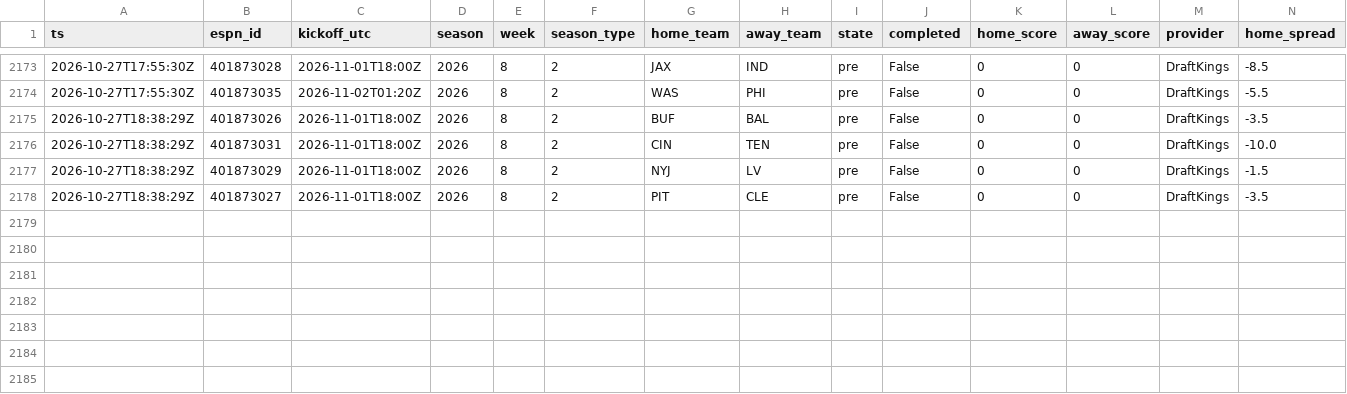
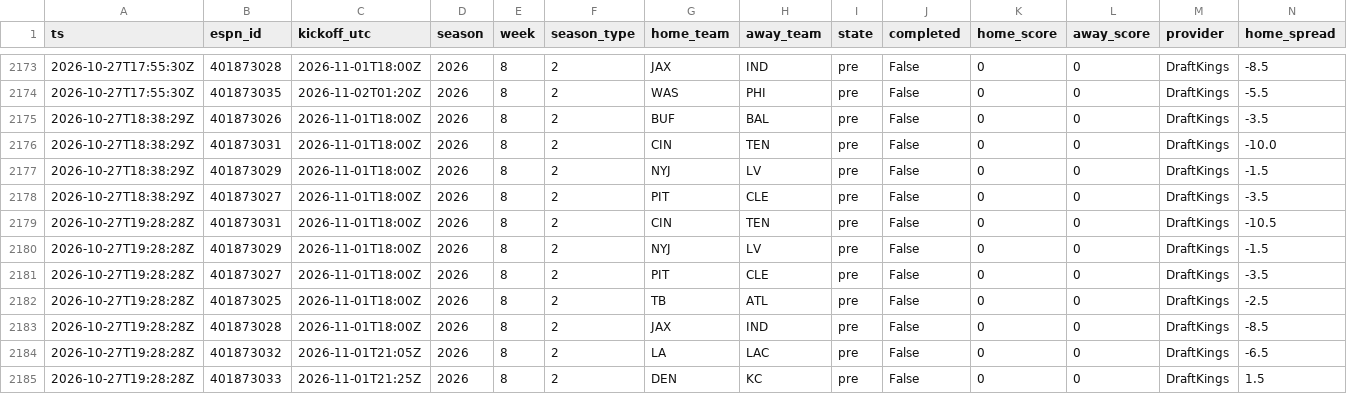
Before and after one commit to jferaz23/nfl-line-model, a CSV file: artifacts/lines/espn_lines.csv, drawn as a sheet; only a part is shown, gaps mark what is left out; rows hold the shown columns only; the diff names each change by its address in the sheet, - before the commit and + after, or states it on an @@ line.

```diff
--- a/artifacts/lines/espn_lines.csv
+++ b/artifacts/lines/espn_lines.csv
+row 2179: 2026-10-27T19:28:28Z | 401873031 | 2026-11-01T18:00Z | 2026 | 8 | 2 | CIN | TEN | pre | False | 0 | 0 | DraftKings | -10.5
+row 2180: 2026-10-27T19:28:28Z | 401873029 | 2026-11-01T18:00Z | 2026 | 8 | 2 | NYJ | LV | pre | False | 0 | 0 | DraftKings | -1.5
+row 2181: 2026-10-27T19:28:28Z | 401873027 | 2026-11-01T18:00Z | 2026 | 8 | 2 | PIT | CLE | pre | False | 0 | 0 | DraftKings | -3.5
+row 2182: 2026-10-27T19:28:28Z | 401873025 | 2026-11-01T18:00Z | 2026 | 8 | 2 | TB | ATL | pre | False | 0 | 0 | DraftKings | -2.5
+row 2183: 2026-10-27T19:28:28Z | 401873028 | 2026-11-01T18:00Z | 2026 | 8 | 2 | JAX | IND | pre | False | 0 | 0 | DraftKings | -8.5
+row 2184: 2026-10-27T19:28:28Z | 401873032 | 2026-11-01T21:05Z | 2026 | 8 | 2 | LA | LAC | pre | False | 0 | 0 | DraftKings | -6.5
+row 2185: 2026-10-27T19:28:28Z | 401873033 | 2026-11-01T21:25Z | 2026 | 8 | 2 | DEN | KC | pre | False | 0 | 0 | DraftKings | 1.5
```
Also changed, not shown: artifacts/kalshi/kalshi_nfl.csv, 2 other files.
